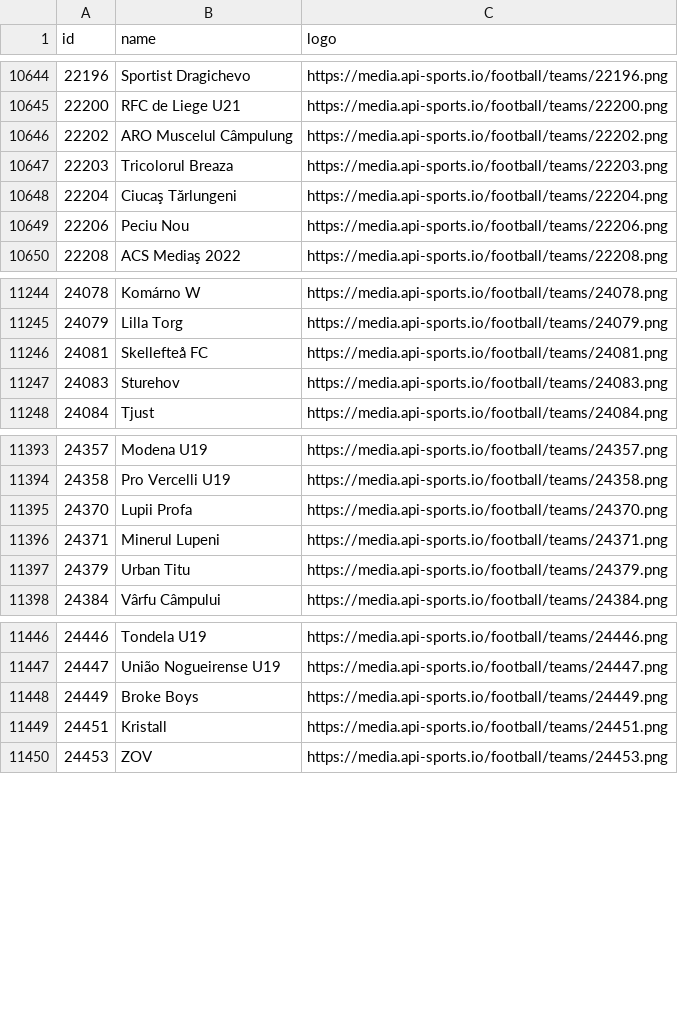
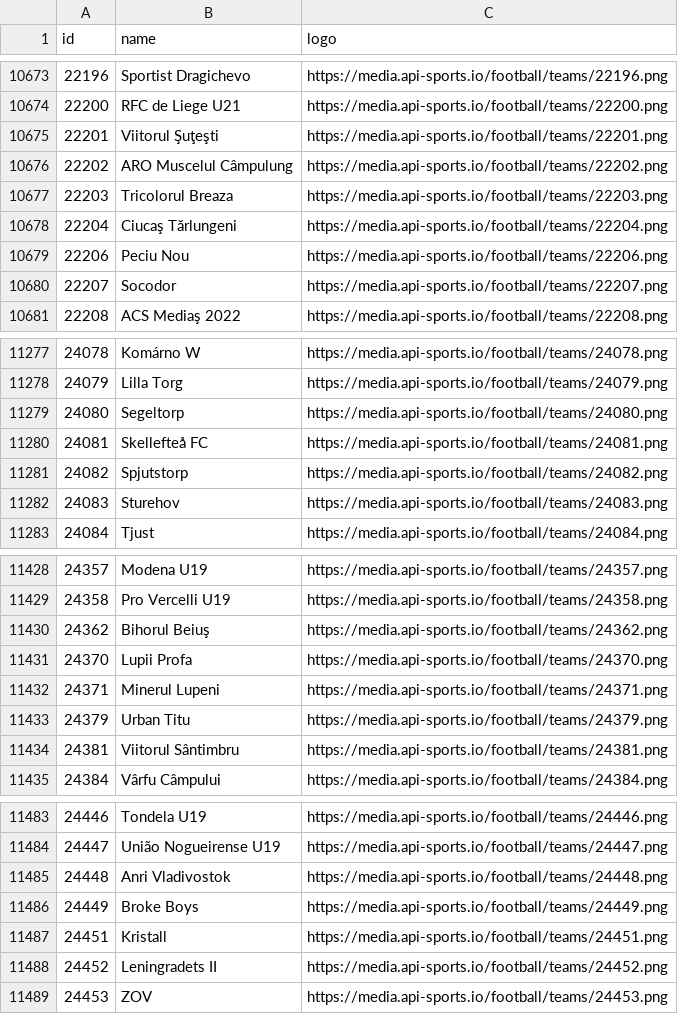
Before and after one commit to SebWae/football-api-data, a CSV file: data/teams.csv, drawn as a sheet; only a part is shown, gaps mark what is left out; the diff covers the shown part only; the diff names each change by its address in the sheet, - before the commit and + after, or states it on an @@ line.

```diff
--- a/data/teams.csv
+++ b/data/teams.csv
+row 10675: 22201 | Viitorul Şuţeşti | https://media.api-sports.io/football/teams/22201.png
+row 10680: 22207 | Socodor | https://media.api-sports.io/football/teams/22207.png
+row 11279: 24080 | Segeltorp | https://media.api-sports.io/football/teams/24080.png
+row 11281: 24082 | Spjutstorp | https://media.api-sports.io/football/teams/24082.png
+row 11430: 24362 | Bihorul Beiuş | https://media.api-sports.io/football/teams/24362.png
+row 11434: 24381 | Viitorul Sântimbru | https://media.api-sports.io/football/teams/24381.png
+row 11485: 24448 | Anri Vladivostok | https://media.api-sports.io/football/teams/24448.png
+row 11488: 24452 | Leningradets II | https://media.api-sports.io/football/teams/24452.png
```
Also changed, not shown: 31 added rows elsewhere in this file, data/fixtures_selected.csv.
